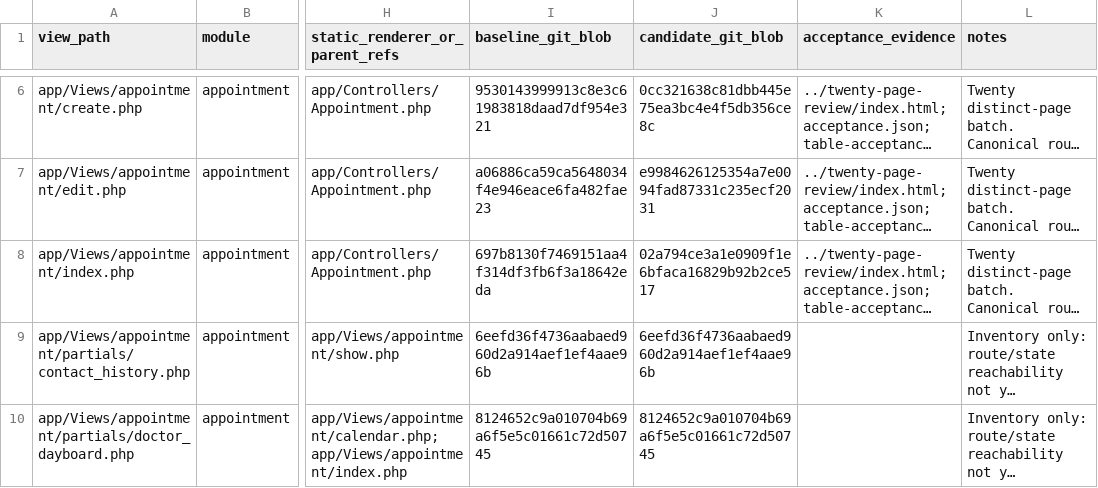
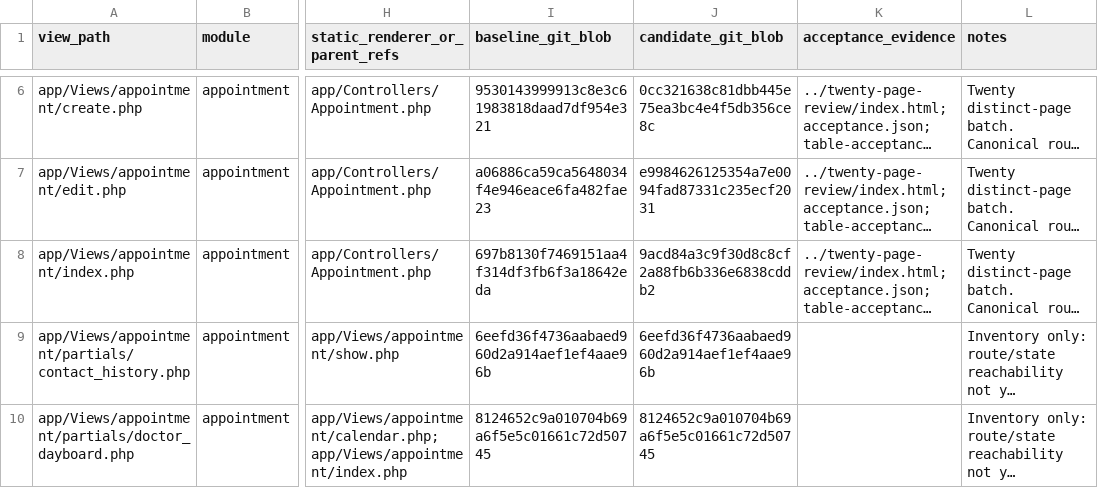
Before and after one commit to Bassamalsaqqa/dental-saas, a CSV file: docs/UI_REBUILD_COVERAGE.csv, drawn as a sheet; only a part is shown, gaps mark what is left out; long unchanged cells end in …; the diff names each change by its address in the sheet, - before the commit and + after, or states it on an @@ line.

Commit message:
Show only supported filters on the all-appointments view

```diff
--- a/docs/UI_REBUILD_COVERAGE.csv
+++ b/docs/UI_REBUILD_COVERAGE.csv
-J8 (candidate_git_blob): 02a794ce3a1e0909f1e6bfaca16829b92b2ce517
+J8 (candidate_git_blob): 9acd84a3c9f30d8c8cf2a88fb6b336e6838cddb2
```
Also changed, not shown: 3 other files.
